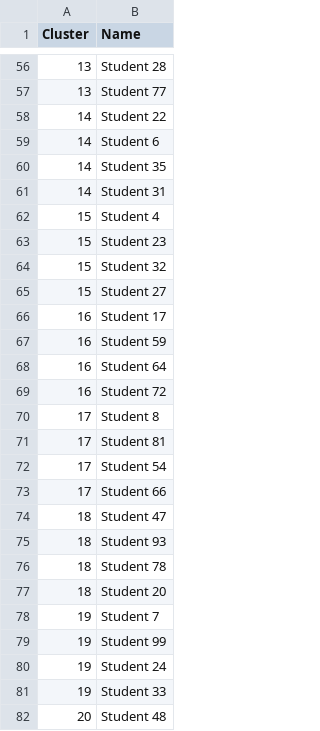
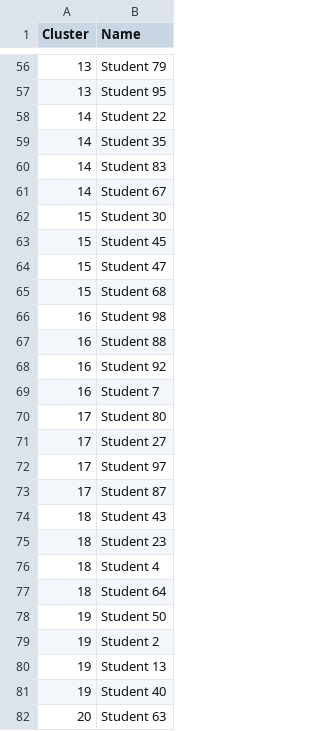
Before and after one commit to Syu125/team-matchmaking, a CSV file: student_group_assignments_sbert.csv, drawn as a sheet; only a part is shown, gaps mark what is left out; the diff covers the shown part only.

```diff
--- a/student_group_assignments_sbert.csv
+++ b/student_group_assignments_sbert.csv
@@ -56,27 +56,27 @@ Cluster,Name
-13,Student 28
-13,Student 77
+13,Student 79
+13,Student 95
 14,Student 22
-14,Student 6
 14,Student 35
-14,Student 31
-15,Student 4
-15,Student 23
-15,Student 32
-15,Student 27
-16,Student 17
-16,Student 59
-16,Student 64
-16,Student 72
-17,Student 8
-17,Student 81
-17,Student 54
-17,Student 66
-18,Student 47
-18,Student 93
-18,Student 78
-18,Student 20
-19,Student 7
-19,Student 99
-19,Student 24
-19,Student 33
-20,Student 48
+14,Student 83
+14,Student 67
+15,Student 30
+15,Student 45
+15,Student 47
+15,Student 68
+16,Student 98
+16,Student 88
+16,Student 92
+16,Student 7
+17,Student 80
+17,Student 27
+17,Student 97
+17,Student 87
+18,Student 43
+18,Student 23
+18,Student 4
+18,Student 64
+19,Student 50
+19,Student 2
+19,Student 13
+19,Student 40
+20,Student 63
```
Also changed, not shown: 1 added row, 1 removed row and 70 edited cells elsewhere in this file, 1 other file.
